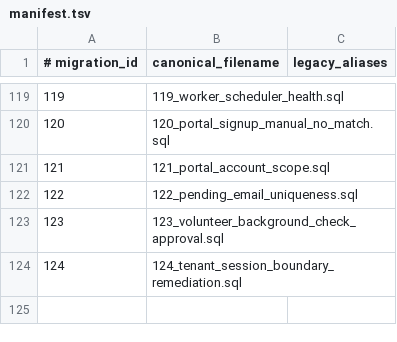
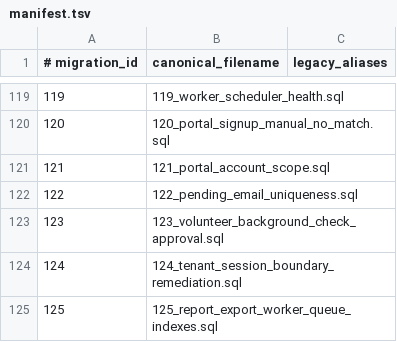
Before and after one commit to West-Cat-Strategy/nonprofit-manager, a TSV file: database/migrations/manifest.tsv, drawn as a sheet; only a part is shown, gaps mark what is left out; the diff names each change by its address in the sheet, - before the commit and + after, or states it on an @@ line.

```diff
--- a/database/migrations/manifest.tsv
+++ b/database/migrations/manifest.tsv
+row 125: 125 | 125_report_export_worker_queue_indexes.sql
```
Also changed, not shown: 56 other files.
